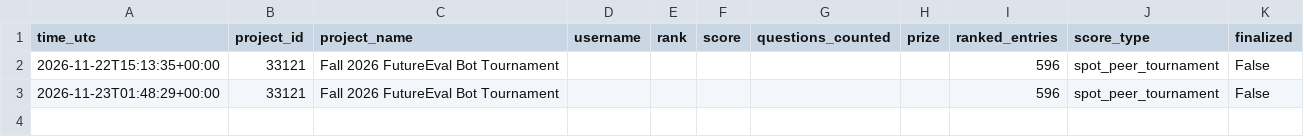
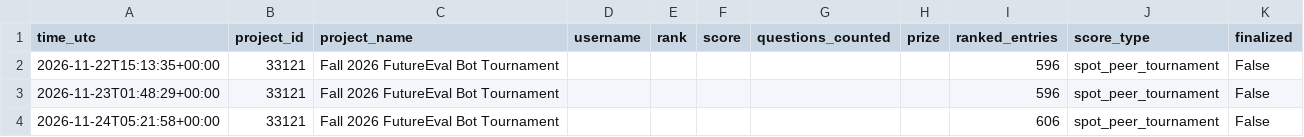
Before and after one commit to Poke1997/metac-firefly26710, a CSV file: track_record/project_33121.csv, drawn as a sheet.

Commit message:
Bot data: Daily housekeeping run 45332756482

```diff
--- a/track_record/project_33121.csv
+++ b/track_record/project_33121.csv
@@ -3 +3,2 @@ time_utc,project_id,project_name,username,rank,score,questions_counted,prize,ran
 2026-11-23T01:48:29+00:00,33121,Fall 2026 FutureEval Bot Tournament,,,,,,596,spot_peer_tournament,False
+2026-11-24T05:21:58+00:00,33121,Fall 2026 FutureEval Bot Tournament,,,,,,606,spot_peer_tournament,False
```
Also changed, not shown: 3 other files.
